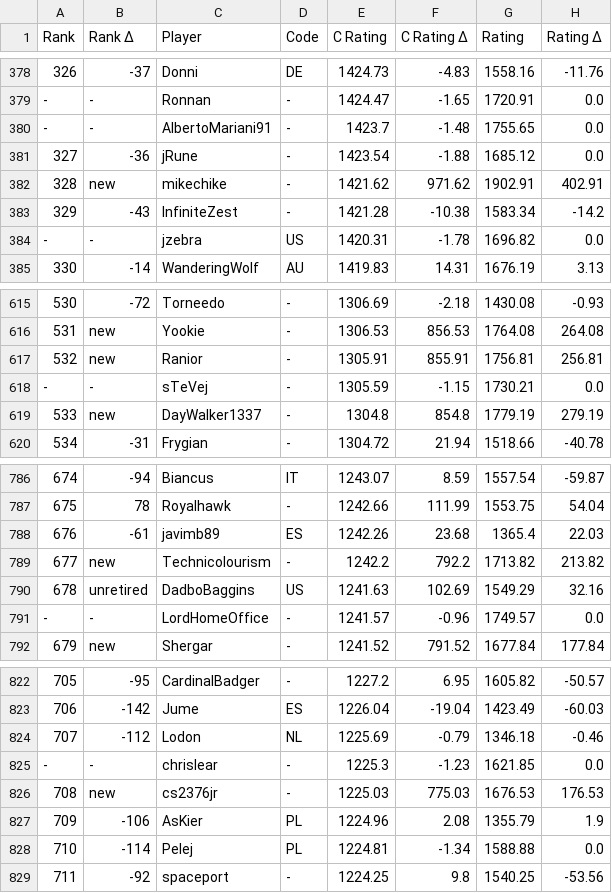
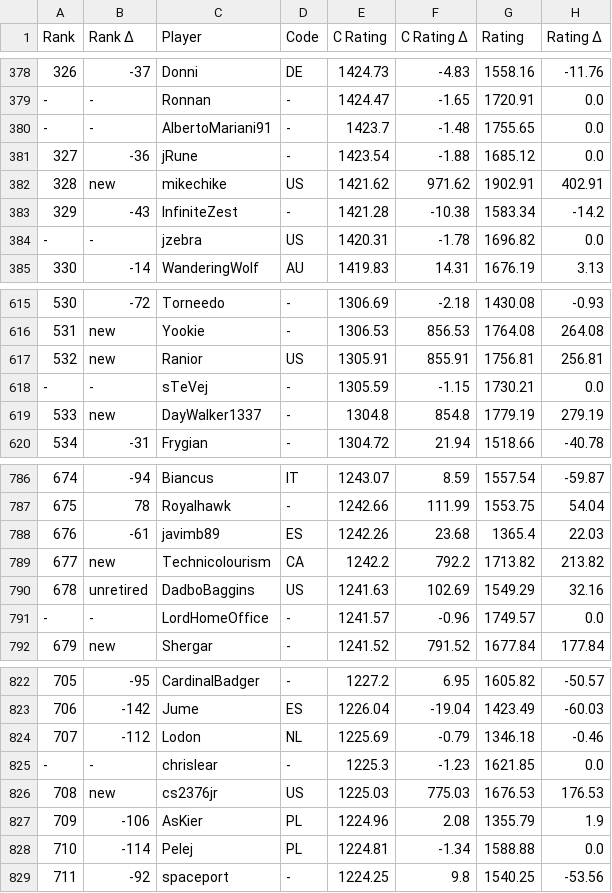
Before and after one commit to ausberg/tta_ratings_dev, a CSV file: ratings/ratings_2p.csv, drawn as a sheet; only a part is shown, gaps mark what is left out; the diff names each change by its address in the sheet, - before the commit and + after, or states it on an @@ line.

```diff
--- a/ratings/ratings_2p.csv
+++ b/ratings/ratings_2p.csv
-D382 (Code): -
+D382 (Code): US
-D617 (Code): -
+D617 (Code): US
-D789 (Code): -
+D789 (Code): CA
-D826 (Code): -
+D826 (Code): US
```
Also changed, not shown: ratings/ratings_3p.csv, ratings/ratings_4p.csv, 1 other file.
